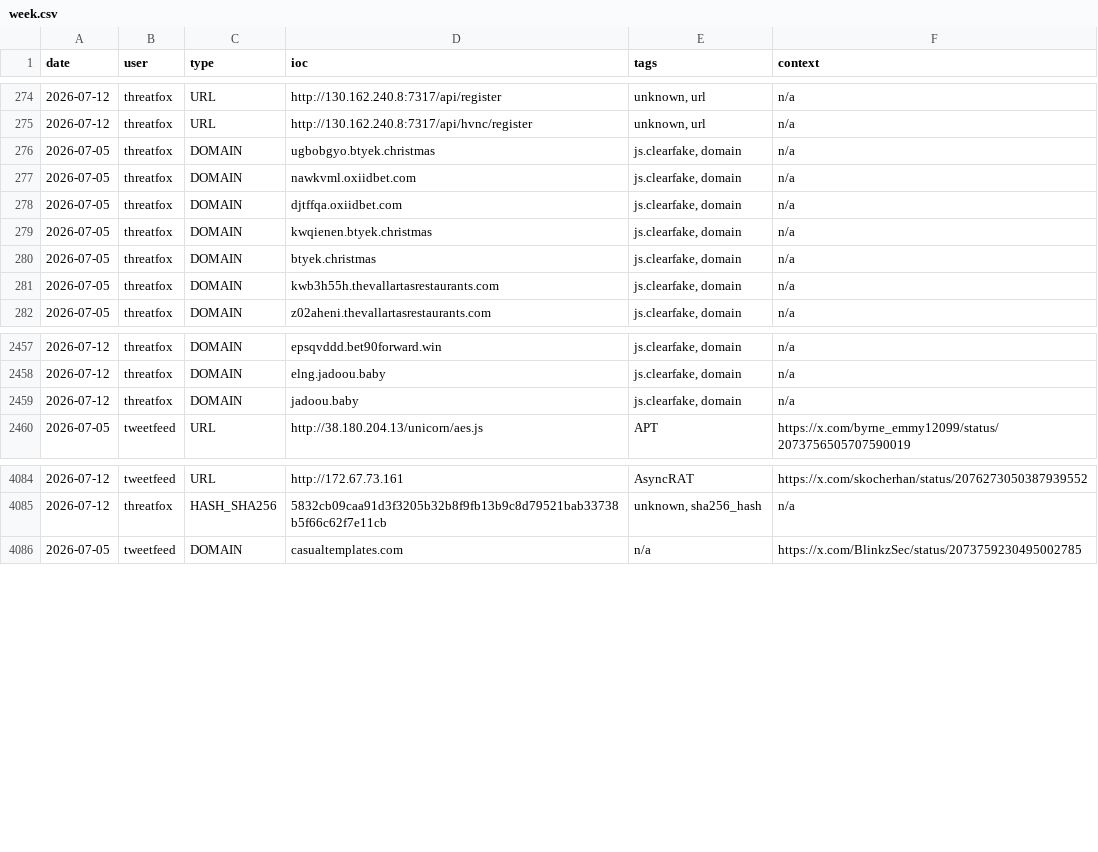
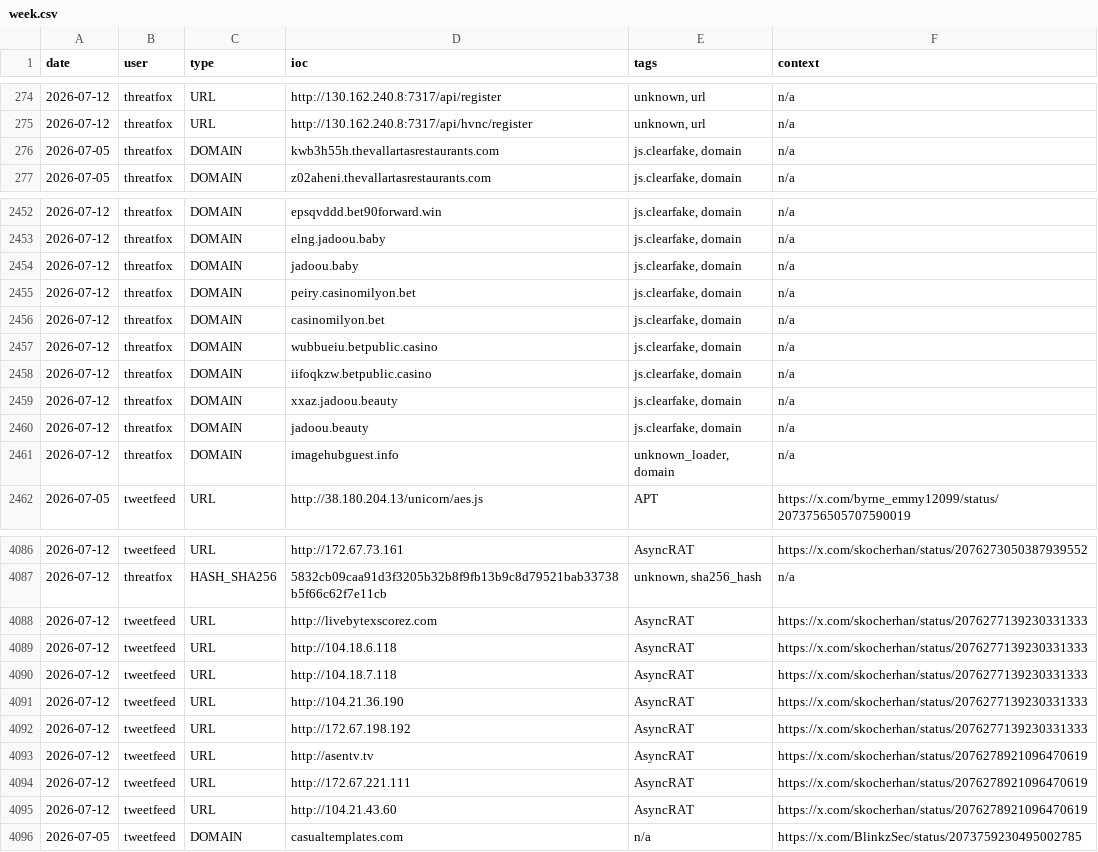
Before and after one commit to Adi-Lyt/vigia-ioc-feed, a CSV file: iocs/week.csv, drawn as a sheet; only a part is shown, gaps mark what is left out; removed rows and columns are numbered as before the commit, all else as after; the diff covers the shown part only; the diff names each change by its address in the sheet, - before the commit and + after, or states it on an @@ line.

Commit message:
chore: update IoC feed 2026-07-12 13:09 UTC

```diff
--- a/iocs/week.csv
+++ b/iocs/week.csv
-row 276: 2026-07-05 | threatfox | DOMAIN | ugbobgyo.btyek.christmas | js.clearfake, domain | n/a
-row 277: 2026-07-05 | threatfox | DOMAIN | nawkvml.oxiidbet.com | js.clearfake, domain | n/a
-row 278: 2026-07-05 | threatfox | DOMAIN | djtffqa.oxiidbet.com | js.clearfake, domain | n/a
-row 279: 2026-07-05 | threatfox | DOMAIN | kwqienen.btyek.christmas | js.clearfake, domain | n/a
-row 280: 2026-07-05 | threatfox | DOMAIN | btyek.christmas | js.clearfake, domain | n/a
+row 2455: 2026-07-12 | threatfox | DOMAIN | peiry.casinomilyon.bet | js.clearfake, domain | n/a
+row 2456: 2026-07-12 | threatfox | DOMAIN | casinomilyon.bet | js.clearfake, domain | n/a
+row 2457: 2026-07-12 | threatfox | DOMAIN | wubbueiu.betpublic.casino | js.clearfake, domain | n/a
+row 2458: 2026-07-12 | threatfox | DOMAIN | iifoqkzw.betpublic.casino | js.clearfake, domain | n/a
+row 2459: 2026-07-12 | threatfox | DOMAIN | xxaz.jadoou.beauty | js.clearfake, domain | n/a
+row 2460: 2026-07-12 | threatfox | DOMAIN | jadoou.beauty | js.clearfake, domain | n/a
+row 2461: 2026-07-12 | threatfox | DOMAIN | imagehubguest.info | unknown_loader, domain | n/a
+row 4088: 2026-07-12 | tweetfeed | URL | http://livebytexscorez.com | AsyncRAT | https://x.com/skocherhan/status/2076277139230331333
+row 4089: 2026-07-12 | tweetfeed | URL | http://104.18.6.118 | AsyncRAT | https://x.com/skocherhan/status/2076277139230331333
+row 4090: 2026-07-12 | tweetfeed | URL | http://104.18.7.118 | AsyncRAT | https://x.com/skocherhan/status/2076277139230331333
+row 4091: 2026-07-12 | tweetfeed | URL | http://104.21.36.190 | AsyncRAT | https://x.com/skocherhan/status/2076277139230331333
+row 4092: 2026-07-12 | tweetfeed | URL | http://172.67.198.192 | AsyncRAT | https://x.com/skocherhan/status/2076277139230331333
+row 4093: 2026-07-12 | tweetfeed | URL | http://asentv.tv | AsyncRAT | https://x.com/skocherhan/status/2076278921096470619
+row 4094: 2026-07-12 | tweetfeed | URL | http://172.67.221.111 | AsyncRAT | https://x.com/skocherhan/status/2076278921096470619
+row 4095: 2026-07-12 | tweetfeed | URL | http://104.21.43.60 | AsyncRAT | https://x.com/skocherhan/status/2076278921096470619
```
Also changed, not shown: 2 added rows and 2 removed rows elsewhere in this file.
